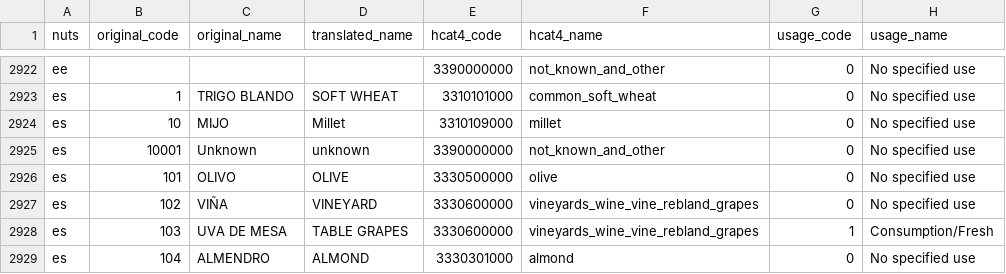
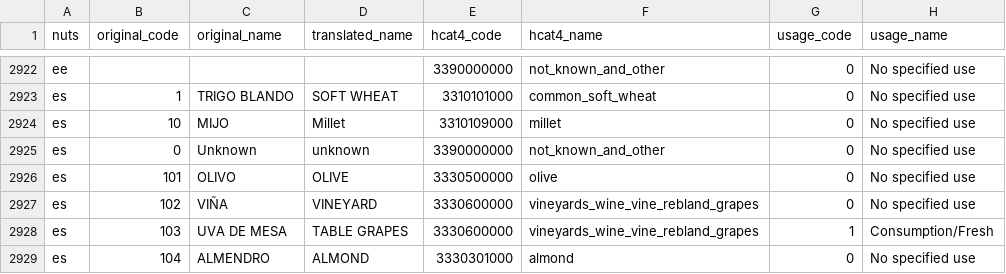
Before and after one commit to xchan011/EuroCropsV2, a CSV file: data/cropcodemapping/eurocrops.csv, drawn as a sheet; only a part is shown, gaps mark what is left out.

Commit message:
Fix unknown crop entry ES

```diff
--- a/data/cropcodemapping/eurocrops.csv
+++ b/data/cropcodemapping/eurocrops.csv
@@ -2924,3 +2924,3 @@ es,1,TRIGO BLANDO,SOFT WHEAT,3310101000,common_soft_wheat,0,No specified use
 es,10,MIJO,Millet,3310109000,millet,0,No specified use
-es,10001,Unknown,unknown,3390000000,not_known_and_other,0,No specified use
+es,0,Unknown,unknown,3390000000,not_known_and_other,0,No specified use
 es,101,OLIVO,OLIVE,3330500000,olive,0,No specified use
```
